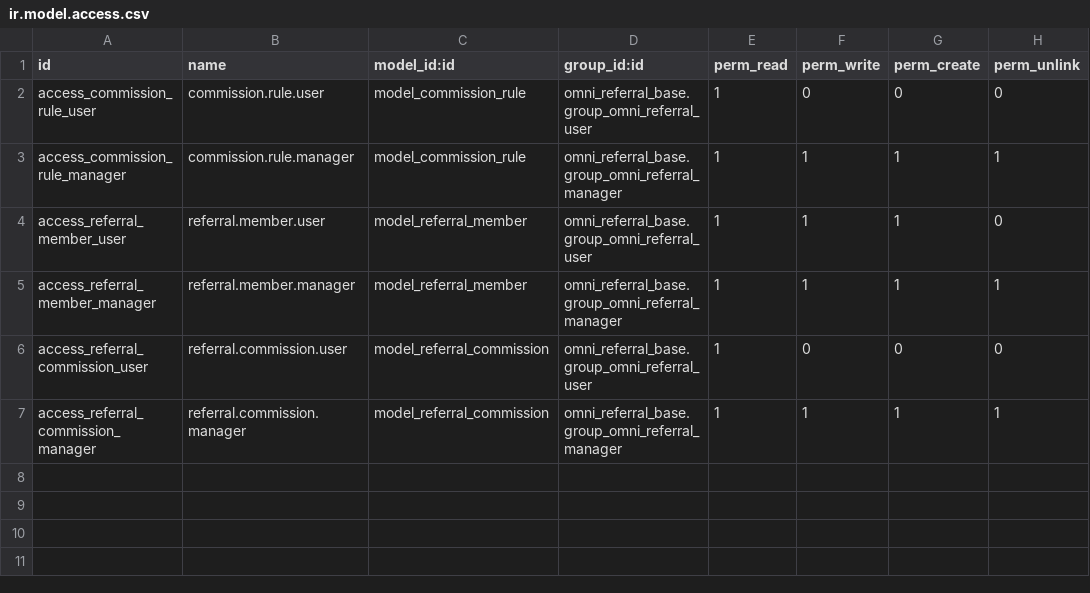
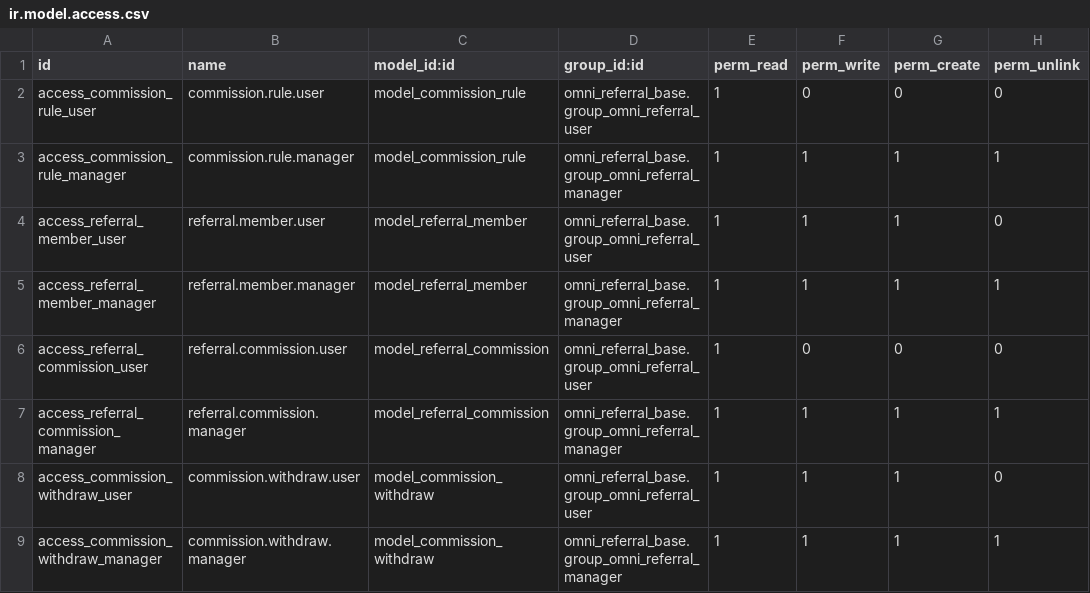
Before and after one commit to rofianto507/omni_referral_base, a CSV file: security/ir.model.access.csv, drawn as a sheet; the diff names each change by its address in the sheet, - before the commit and + after, or states it on an @@ line.

Commit message:
Add commission withdrawal feature with views and model integration

```diff
--- a/security/ir.model.access.csv
+++ b/security/ir.model.access.csv
+row 8: access_commission_withdraw_user | commission.withdraw.user | model_commission_withdraw | omni_referral_base.group_omni_referral_user | 1 | 1 | 1 | 0
+row 9: access_commission_withdraw_manager | commission.withdraw.manager | model_commission_withdraw | omni_referral_base.group_omni_referral_manager | 1 | 1 | 1 | 1
```
Also changed, not shown: 8 other files.
